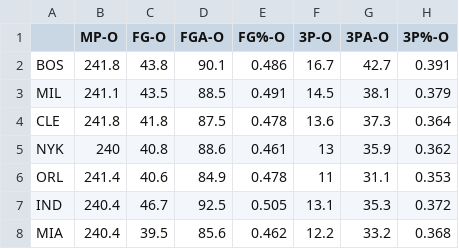
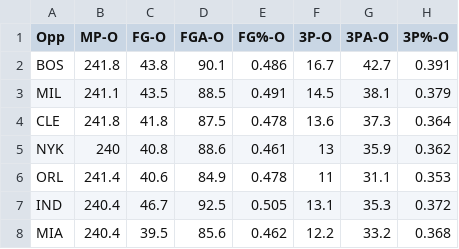
Before and after one commit to benbogdanski/NBADATATEAM, a CSV file: 3332_Final_Def_Data.csv, drawn as a sheet; only a part is shown; the diff names each change by its address in the sheet, - before the commit and + after, or states it on an @@ line.

Commit message:
Update 3332_Final_Def_Data.csv

```diff
--- a/3332_Final_Def_Data.csv
+++ b/3332_Final_Def_Data.csv
-A1: (empty)
+A1: Opp
```
